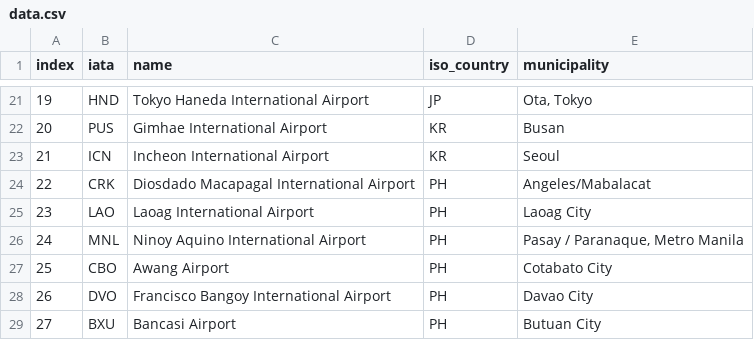
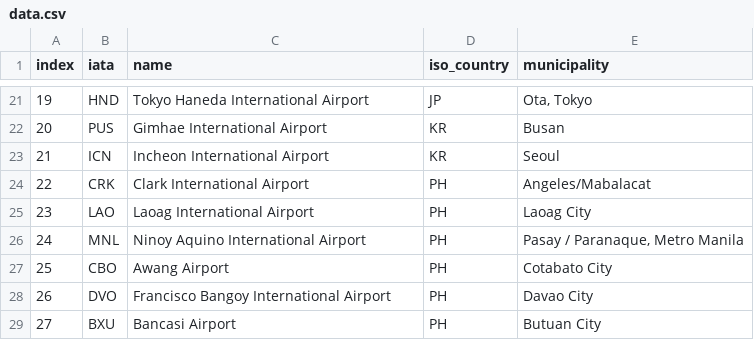
Before and after one commit to szy-kenn/airness-airlines, a CSV file: data.csv, drawn as a sheet; only a part is shown, gaps mark what is left out.

```diff
--- a/data.csv
+++ b/data.csv
@@ -23,3 +23,3 @@ index,iata,name,iso_country,municipality
 21,ICN,Incheon International Airport,KR,Seoul
-22,CRK,Diosdado Macapagal International Airport,PH,Angeles/Mabalacat
+22,CRK,Clark International Airport,PH,Angeles/Mabalacat
 23,LAO,Laoag International Airport,PH,Laoag City
```
Also changed, not shown: 6 other files.
